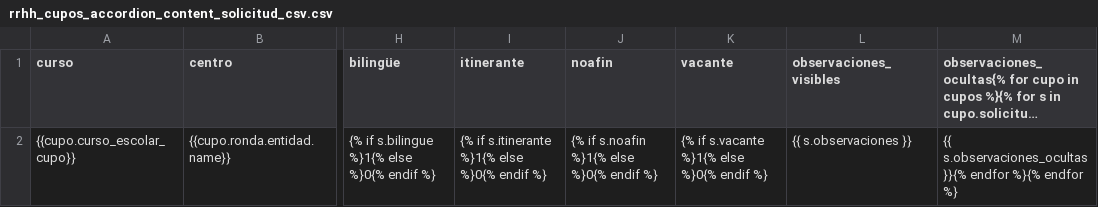
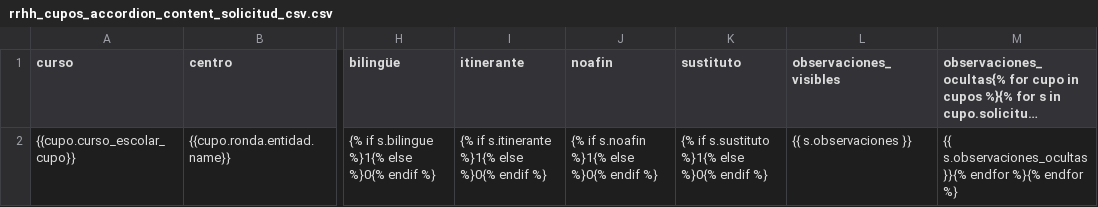
Before and after one commit to jjmartinr01/gauss3, a CSV file: cupo/templates/rrhh_cupos_accordion_content_solicitud_csv.csv, drawn as a sheet; only a part is shown, gaps mark what is left out; long unchanged cells end in …; the diff names each change by its address in the sheet, - before the commit and + after, or states it on an @@ line.

Commit message:
Cupo cambio vacante por sustituto. Posibilidad de cambiar cupo de ronda

```diff
--- a/cupo/templates/rrhh_cupos_accordion_content_solicitud_csv.csv
+++ b/cupo/templates/rrhh_cupos_accordion_content_solicitud_csv.csv
-K1: vacante
+K1: sustituto
-K2 (sustituto): {% if s.vacante %}1{% else %}0{% endif %}
+K2 (sustituto): {% if s.sustituto %}1{% else %}0{% endif %}
```
Also changed, not shown: 10 other files.
